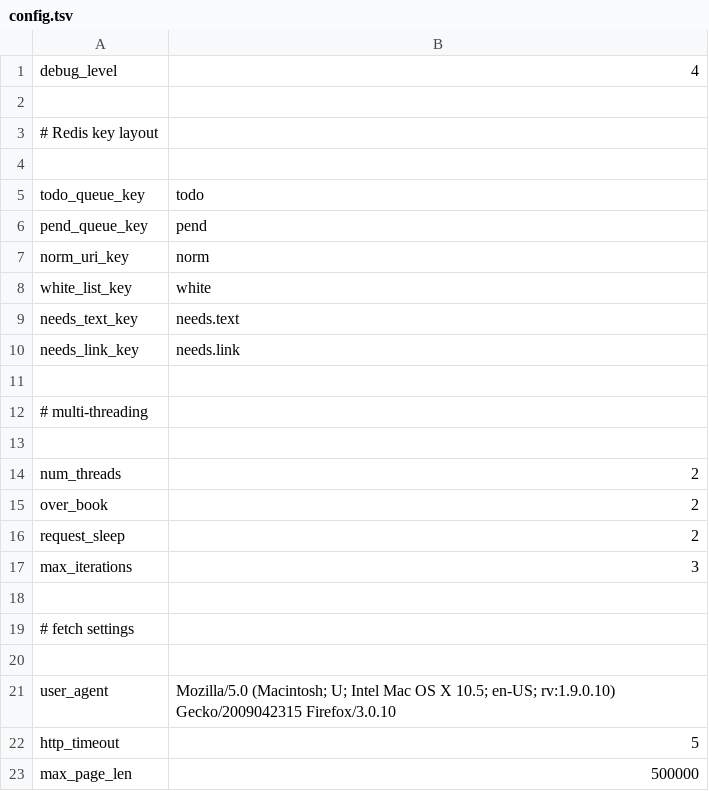
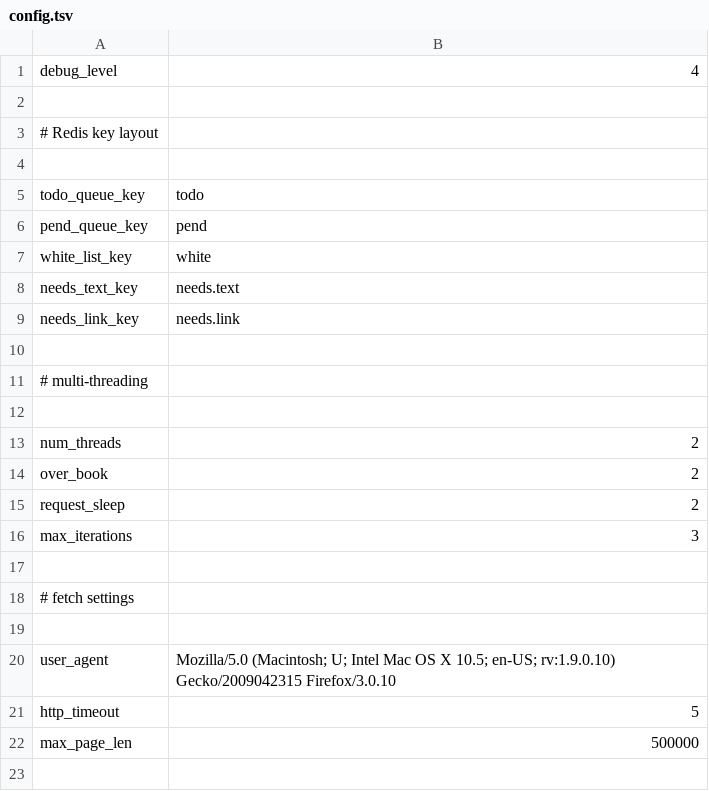
Before and after one commit to ceteri/slinky, a TSV file: config.tsv, drawn as a sheet.

```diff
--- a/config.tsv
+++ b/config.tsv
@@ -6,3 +6,2 @@ todo_queue_key	todo
 pend_queue_key	pend
-norm_uri_key	norm
 white_list_key	white
```
Also changed, not shown: 1 other file.
